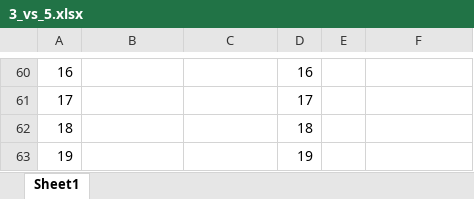
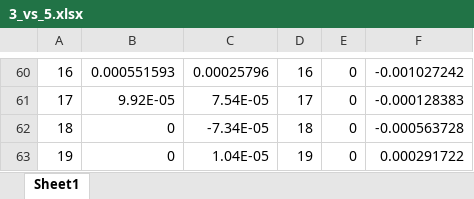
Before and after one commit to nirzaa/particles_repo, an Excel workbook: csv_files/3_to_5/3_vs_5.xlsx, sheet Sheet1, drawn as a sheet; only a part is shown, gaps mark what is left out; values as stored, in another font and other column widths than the file's, no borders; charts and pictures not drawn; the diff covers the shown part only; the diff names each change by its address in the sheet, - before the commit and + after, or states it on an @@ line.

Commit message:
Update 3_vs_5.xlsx

```diff
--- a/csv_files/3_to_5/3_vs_5.xlsx (sheet Sheet1)
+++ b/csv_files/3_to_5/3_vs_5.xlsx (sheet Sheet1)
-B60: (empty)
+B60: 0.000551593
-C60: (empty)
+C60: 0.00025796
-E60:E63: (empty)
+E60:E63: 0
-F60: (empty)
+F60: -0.001027242
-B61: (empty)
+B61: 9.92E-05
-C61: (empty)
+C61: 7.54E-05
-F61: (empty)
+F61: -0.000128383
-B62:B63: (empty)
+B62:B63: 0
-C62: (empty)
+C62: -7.34E-05
-F62: (empty)
+F62: -0.000563728
-C63: (empty)
+C63: 1.04E-05
-F63: (empty)
+F63: 0.000291722
```
Also changed, not shown: 64 edited cells elsewhere in this sheet, charts or pictures.
